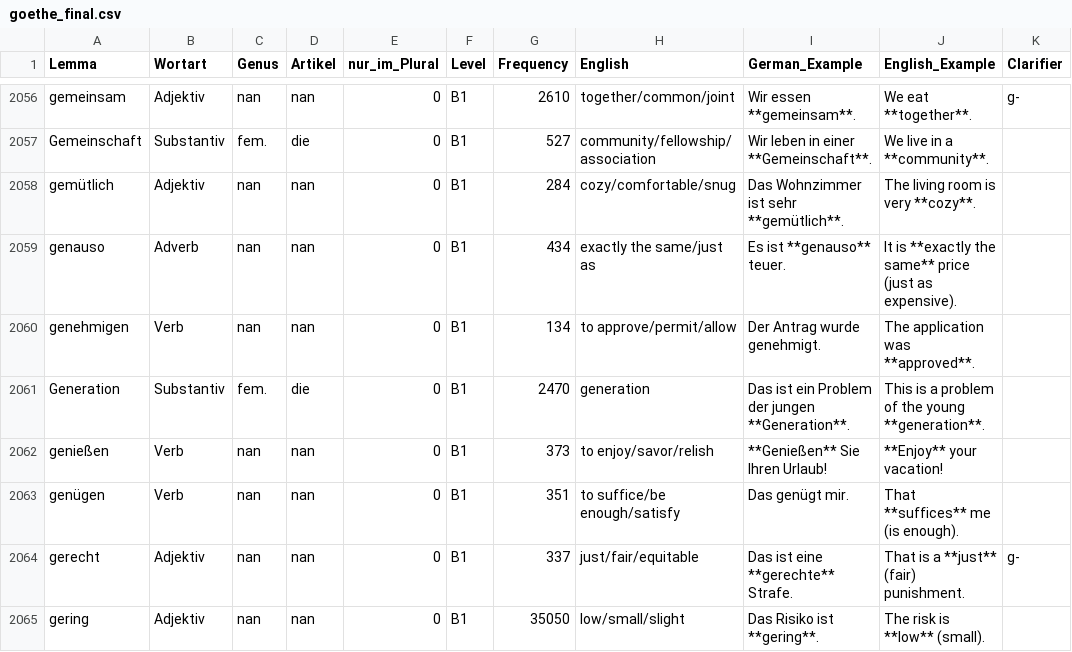
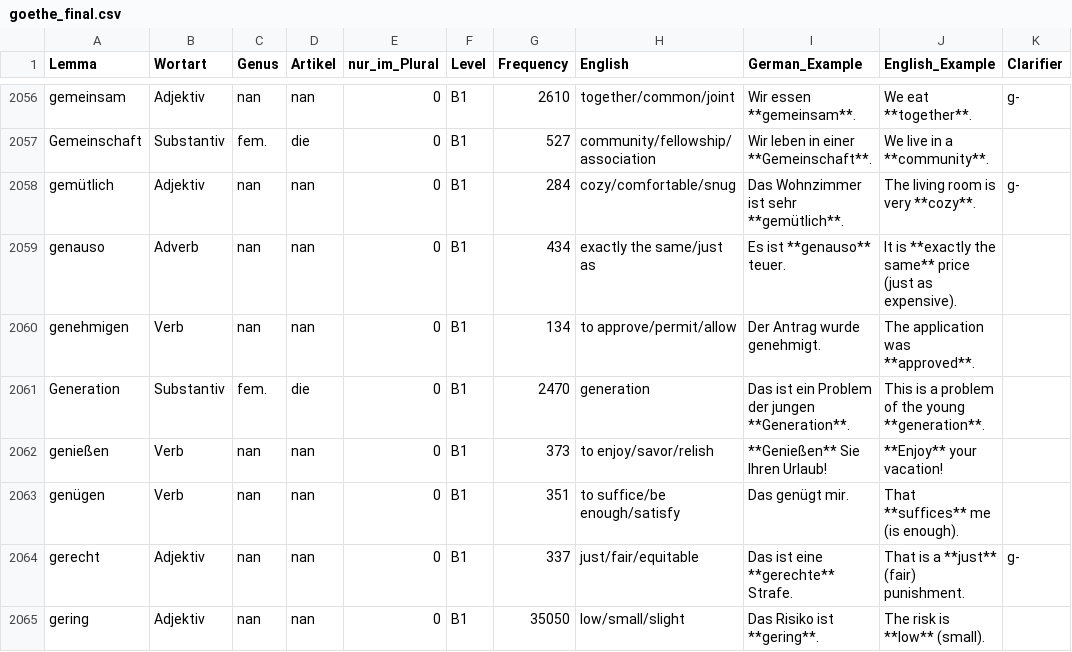
Before and after one commit to hieuristic/flashrecall, a CSV file: goethe_final.csv, drawn as a sheet; only a part is shown, gaps mark what is left out.

```diff
--- a/goethe_final.csv
+++ b/goethe_final.csv
@@ -2057,3 +2057,3 @@ gemeinsam;Adjektiv;nan;nan;0;B1;2610;together/common/joint;Wir essen **gemeinsam
 Gemeinschaft;Substantiv;fem.;die;0;B1;527;community/fellowship/association;Wir leben in einer **Gemeinschaft**.;We live in a **community**.;
-gemütlich;Adjektiv;nan;nan;0;B1;284;cozy/comfortable/snug;Das Wohnzimmer ist sehr **gemütlich**.;The living room is very **cozy**.;
+gemütlich;Adjektiv;nan;nan;0;B1;284;cozy/comfortable/snug;Das Wohnzimmer ist sehr **gemütlich**.;The living room is very **cozy**.;g-
 genauso;Adverb;nan;nan;0;B1;434;exactly the same/just as;Es ist **genauso** teuer.;It is **exactly the same** price (just as expensive).;
```
Also changed, not shown: 1 other file.
